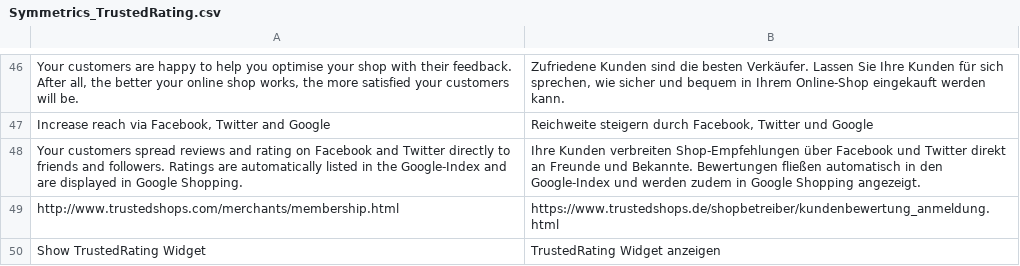
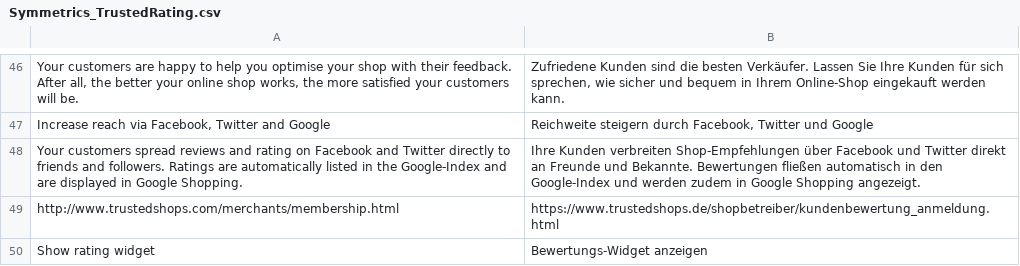
Before and after one commit to symmetrics/trustedshops_trustedrating, a CSV file: build/app/locale/de_DE/Symmetrics_TrustedRating.csv, drawn as a sheet; only a part is shown, gaps mark what is left out.

Commit message:
SUPTRUSTEDSHOPS-122: Added translations for 'Show rating widget' in DE, FR, ES and PL

```diff
--- a/build/app/locale/de_DE/Symmetrics_TrustedRating.csv
+++ b/build/app/locale/de_DE/Symmetrics_TrustedRating.csv
@@ -49,2 +49,2 @@
 "http://www.trustedshops.com/merchants/membership.html","https://www.trustedshops.de/shopbetreiber/kundenbewertung_anmeldung.html"
-"Show TrustedRating Widget","TrustedRating Widget anzeigen"
+"Show rating widget","Bewertungs-Widget anzeigen"
```
Also changed, not shown: 1 other file.
